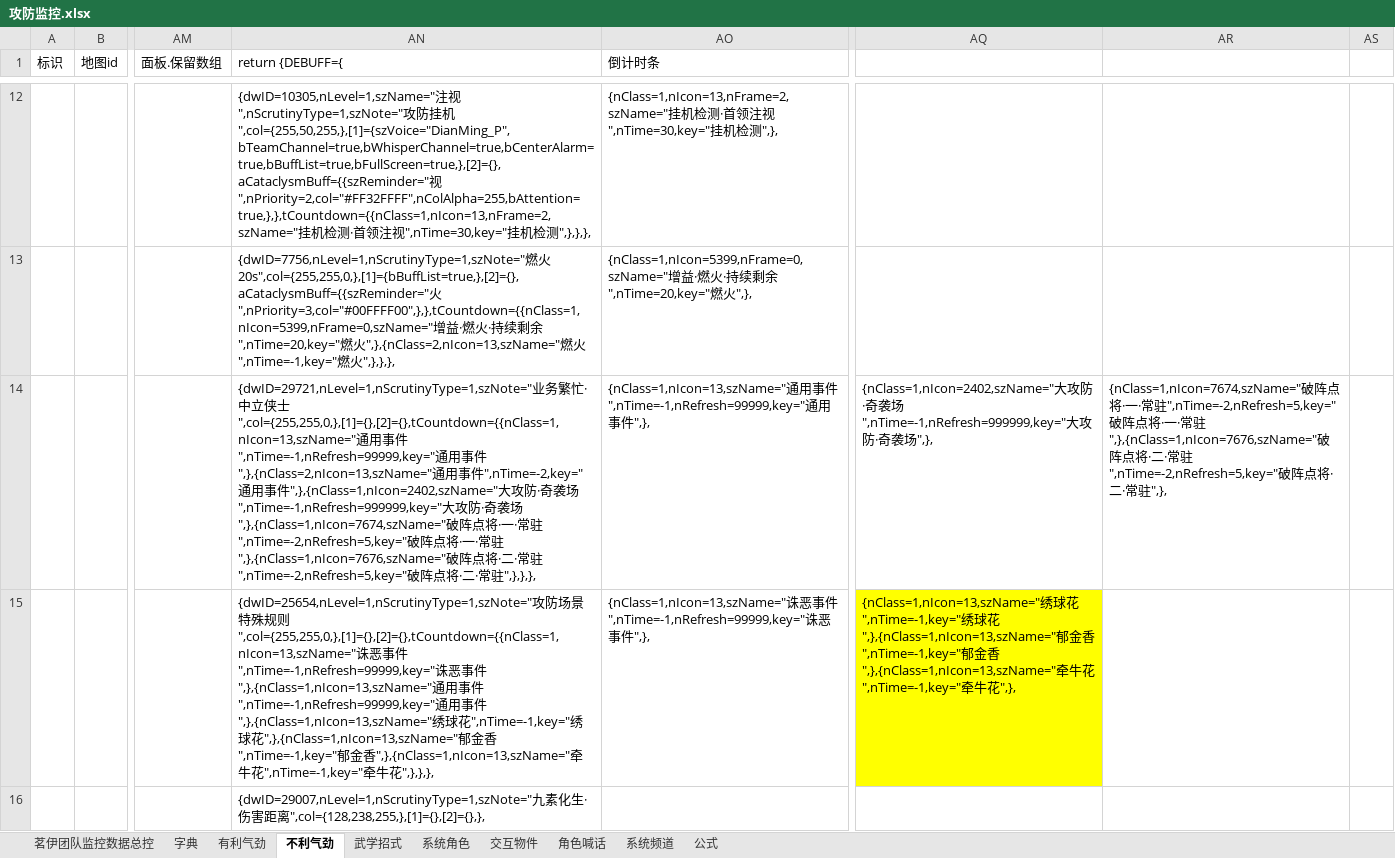
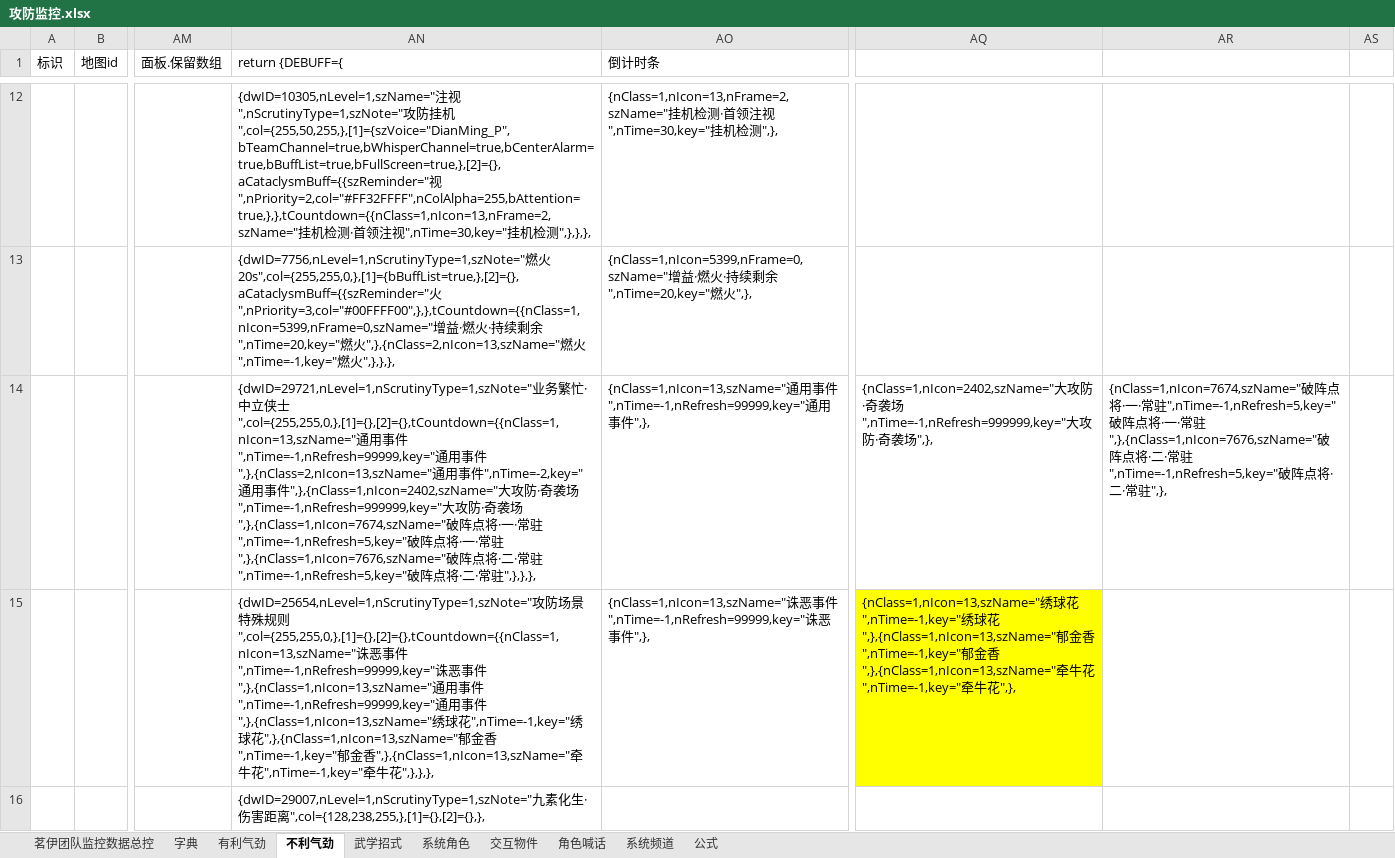
Before and after one commit to LyKoiya/LHDBM, an Excel workbook: 阵营/攻防监控.xlsx, sheet 不利气劲, drawn as a sheet; only a part is shown, gaps mark what is left out; values as stored, in another font and other column widths than the file's, no borders; the diff names each change by its address in the sheet, - before the commit and + after, or states it on an @@ line.

```diff
--- a/阵营/攻防监控.xlsx (sheet 不利气劲)
+++ b/阵营/攻防监控.xlsx (sheet 不利气劲)
-AN14 (return {DEBUFF={): …常驻",nTime=-2,nRefresh=5,key="破阵点将·一·常驻",},{nClass=1,nIcon=7676,szName="破阵点将·二·常驻",nTime=-2,nRefresh=5,key="破阵…
+AN14 (return {DEBUFF={): …常驻",nTime=-1,nRefresh=5,key="破阵点将·一·常驻",},{nClass=1,nIcon=7676,szName="破阵点将·二·常驻",nTime=-1,nRefresh=5,key="破阵…
-AR14: …常驻",nTime=-2,nRefresh=5,key="破阵点将·一·常驻",},{nClass=1,nIcon=7676,szName="破阵点将·二·常驻",nTime=-2,nRefresh=5,key="破阵…
+AR14: …常驻",nTime=-1,nRefresh=5,key="破阵点将·一·常驻",},{nClass=1,nIcon=7676,szName="破阵点将·二·常驻",nTime=-1,nRefresh=5,key="破阵…
```
Also changed, not shown: sheet 系统频道, sheet 茗伊团队监控数据总控, 2 other files.
